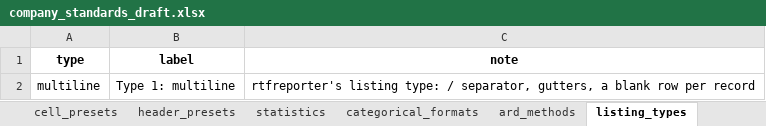
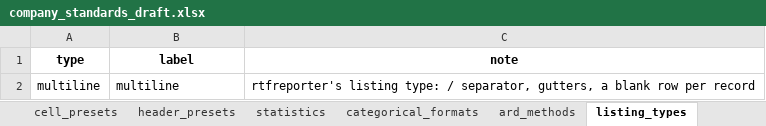
Before and after one commit to ichirio/tflplanner, an Excel workbook: inst/standards/company_standards_draft.xlsx, sheet listing_types, drawn as a sheet; values as stored, in another font and other column widths than the file's, no borders; the diff names each change by its address in the sheet, - before the commit and + after, or states it on an @@ line.

```diff
--- a/inst/standards/company_standards_draft.xlsx (sheet listing_types)
+++ b/inst/standards/company_standards_draft.xlsx (sheet listing_types)
-B2 (label): Type 1: multiline
+B2 (label): multiline
```
Also changed, not shown: 2 other files.
